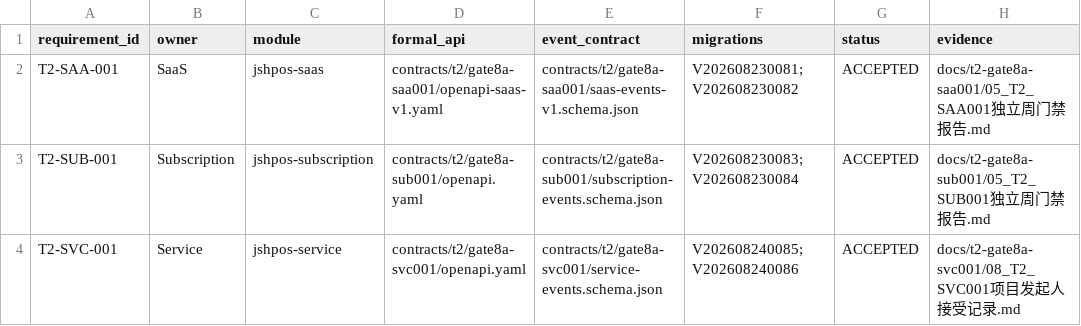
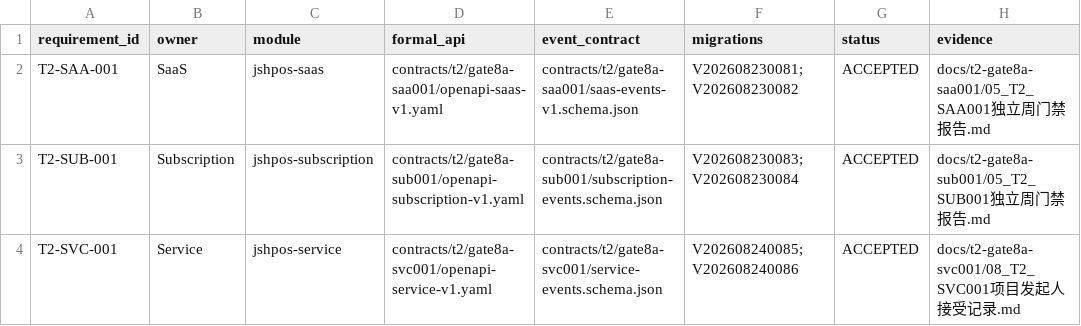
Before and after one commit to eiven-xxw/jshPOS, a CSV file: contracts/t2/gate8b-prep/owner-api-event-migration-matrix.csv, drawn as a sheet.

Commit message:
fix(api): align Gate 9B OpenAPI contracts

```diff
--- a/contracts/t2/gate8b-prep/owner-api-event-migration-matrix.csv
+++ b/contracts/t2/gate8b-prep/owner-api-event-migration-matrix.csv
@@ -2,3 +2,3 @@ requirement_id,owner,module,formal_api,event_contract,migrations,status,evidence
 T2-SAA-001,SaaS,jshpos-saas,contracts/t2/gate8a-saa001/openapi-saas-v1.yaml,contracts/t2/gate8a-saa001/saas-events-v1.schema.json,V202608230081;V202608230082,ACCEPTED,docs/t2-gate8a-saa001/05_T2_SAA001独立周门禁报告.md
-T2-SUB-001,Subscription,jshpos-subscription,contracts/t2/gate8a-sub001/openapi.yaml,contracts/t2/gate8a-sub001/subscription-events.schema.json,V202608230083;V202608230084,ACCEPTED,docs/t2-gate8a-sub001/05_T2_SUB001独立周门禁报告.md
-T2-SVC-001,Service,jshpos-service,contracts/t2/gate8a-svc001/openapi.yaml,contracts/t2/gate8a-svc001/service-events.schema.json,V202608240085;V202608240086,ACCEPTED,docs/t2-gate8a-svc001/08_T2_SVC001项目发起人接受记录.md
+T2-SUB-001,Subscription,jshpos-subscription,contracts/t2/gate8a-sub001/openapi-subscription-v1.yaml,contracts/t2/gate8a-sub001/subscription-events.schema.json,V202608230083;V202608230084,ACCEPTED,docs/t2-gate8a-sub001/05_T2_SUB001独立周门禁报告.md
+T2-SVC-001,Service,jshpos-service,contracts/t2/gate8a-svc001/openapi-service-v1.yaml,contracts/t2/gate8a-svc001/service-events.schema.json,V202608240085;V202608240086,ACCEPTED,docs/t2-gate8a-svc001/08_T2_SVC001项目发起人接受记录.md
```
Also changed, not shown: docs/governance/rtm.csv, 30 other files.
